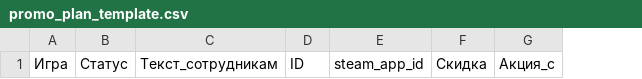
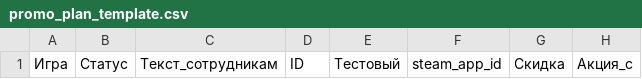
Before and after one commit to TalgosN/omgbot, a CSV file: steamtracker/promo_plan_template.csv, drawn as a sheet; only a part is shown; the diff names each change by its address in the sheet, - before the commit and + after, or states it on an @@ line.

Commit message:
Steam tracker release step 3: promo management interface was added

```diff
--- a/steamtracker/promo_plan_template.csv
+++ b/steamtracker/promo_plan_template.csv
+column E, row 1: Тестовый
```
Also changed, not shown: 12 other files.
